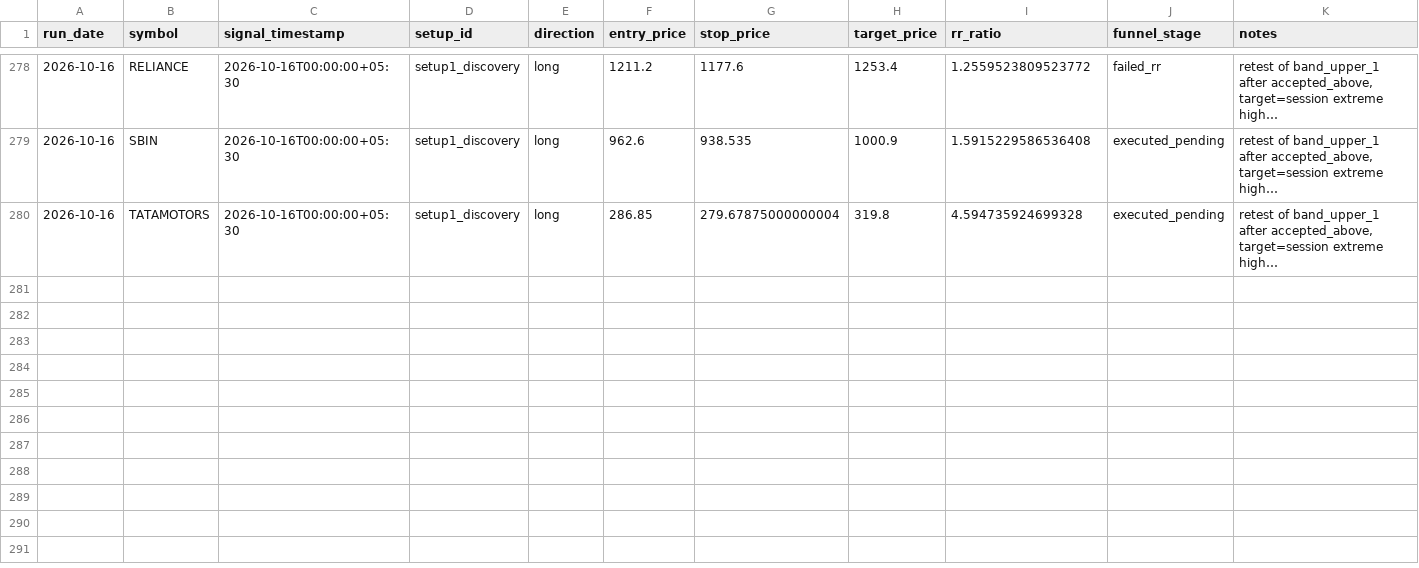
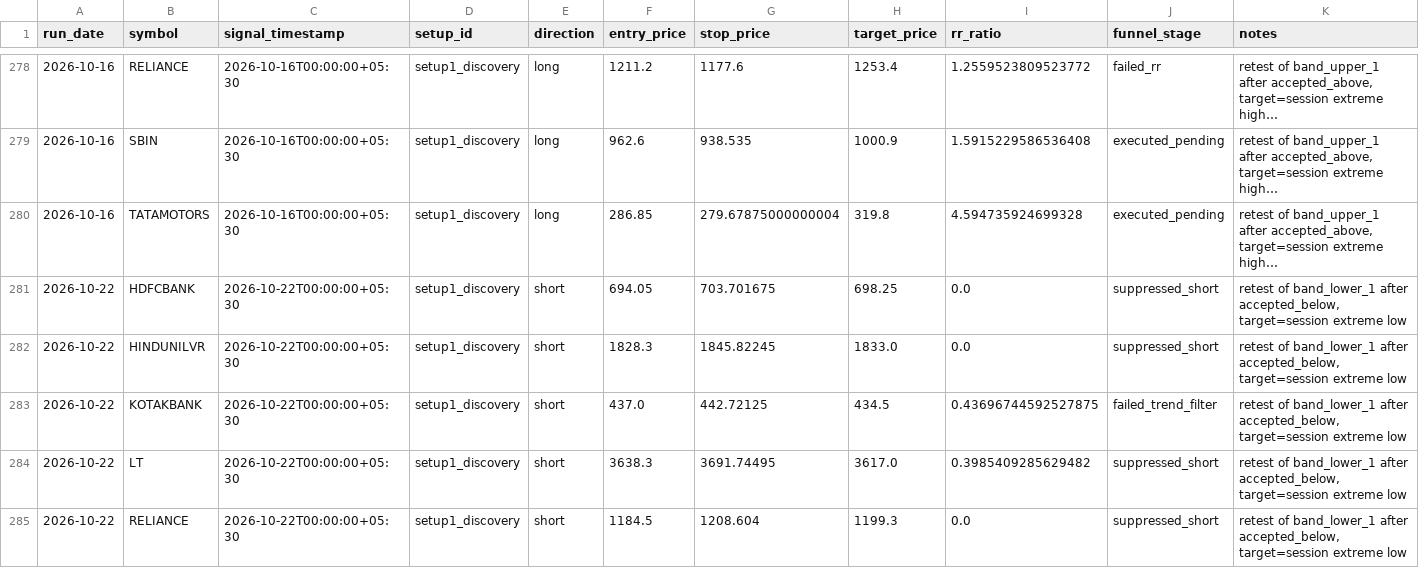
Before and after one commit to adityakadam1997/Stockplayer, a CSV file: paper/journal.csv, drawn as a sheet; only a part is shown, gaps mark what is left out; long unchanged cells end in …; the diff names each change by its address in the sheet, - before the commit and + after, or states it on an @@ line.

```diff
--- a/paper/journal.csv
+++ b/paper/journal.csv
+row 281: 2026-10-22 | HDFCBANK | 2026-10-22T00:00:00+05:30 | setup1_discovery | short | 694.05 | 703.701675 | 698.25 | 0.0 | suppressed_short | retest of band_lower_1 after accepted_below, target=session extreme low
+row 282: 2026-10-22 | HINDUNILVR | 2026-10-22T00:00:00+05:30 | setup1_discovery | short | 1828.3 | 1845.82245 | 1833.0 | 0.0 | suppressed_short | retest of band_lower_1 after accepted_below, target=session extreme low
+row 283: 2026-10-22 | KOTAKBANK | 2026-10-22T00:00:00+05:30 | setup1_discovery | short | 437.0 | 442.72125 | 434.5 | 0.43696744592527875 | failed_trend_filter | retest of band_lower_1 after accepted_below, target=session extreme low
+row 284: 2026-10-22 | LT | 2026-10-22T00:00:00+05:30 | setup1_discovery | short | 3638.3 | 3691.74495 | 3617.0 | 0.3985409285629482 | suppressed_short | retest of band_lower_1 after accepted_below, target=session extreme low
+row 285: 2026-10-22 | RELIANCE | 2026-10-22T00:00:00+05:30 | setup1_discovery | short | 1184.5 | 1208.604 | 1199.3 | 0.0 | suppressed_short | retest of band_lower_1 after accepted_below, target=session extreme low
```
Also changed, not shown: paper/run_log.csv, paper/trades.csv, 1 other file.
